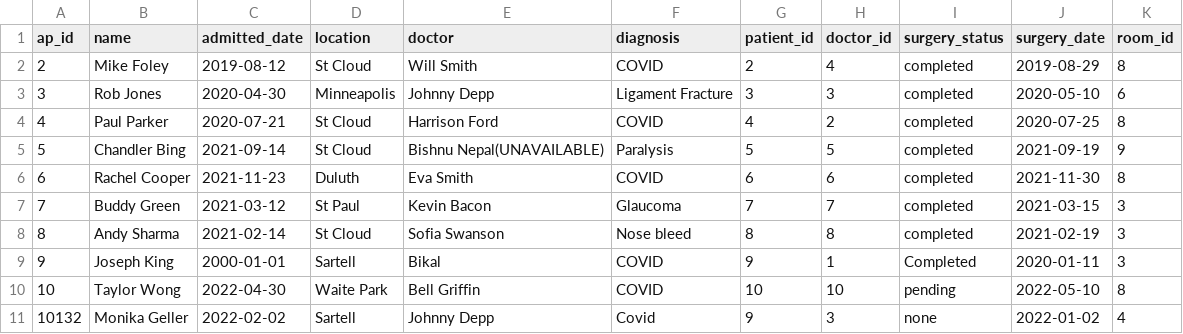
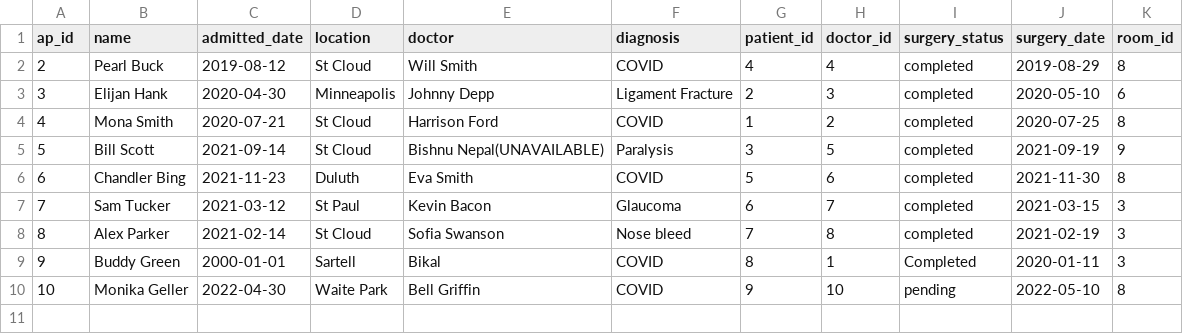
Before and after one commit to sidhu1397/csci610, a CSV file: admitted_patients.csv, drawn as a sheet.

Commit message:
admitted patient data corrected

```diff
--- a/admitted_patients.csv
+++ b/admitted_patients.csv
@@ -1,11 +1,10 @@
 ap_id,name,admitted_date,location,doctor,diagnosis,patient_id,doctor_id,surgery_status,surgery_date,room_id
-2,Mike Foley,2019-08-12,St Cloud,Will Smith,COVID,2,4,completed,2019-08-29,8
-3,Rob Jones,2020-04-30,Minneapolis,Johnny Depp,Ligament Fracture,3,3,completed,2020-05-10,6
-4,Paul Parker,2020-07-21,St Cloud,Harrison Ford,COVID,4,2,completed,2020-07-25,8
-5,Chandler Bing,2021-09-14,St Cloud,Bishnu Nepal(UNAVAILABLE),Paralysis,5,5,completed,2021-09-19,9
-6,Rachel Cooper,2021-11-23,Duluth,Eva Smith,COVID,6,6,completed,2021-11-30,8
-7,Buddy Green,2021-03-12,St Paul,Kevin Bacon,Glaucoma,7,7,completed,2021-03-15,3
-8,Andy Sharma,2021-02-14,St Cloud,Sofia Swanson,Nose bleed,8,8,completed,2021-02-19,3
-9,Joseph King,2000-01-01,Sartell,Bikal,COVID,9,1,Completed,2020-01-11,3
-10,Taylor Wong,2022-04-30,Waite Park,Bell Griffin,COVID,10,10,pending,2022-05-10,8
-10132,Monika Geller,2022-02-02,Sartell,Johnny Depp,Covid,9,3,none,2022-01-02,4
+2,Pearl Buck,2019-08-12,St Cloud,Will Smith,COVID,4,4,completed,2019-08-29,8
+3,Elijan Hank,2020-04-30,Minneapolis,Johnny Depp,Ligament Fracture,2,3,completed,2020-05-10,6
+4,Mona Smith,2020-07-21,St Cloud,Harrison Ford,COVID,1,2,completed,2020-07-25,8
+5,Bill Scott,2021-09-14,St Cloud,Bishnu Nepal(UNAVAILABLE),Paralysis,3,5,completed,2021-09-19,9
+6,Chandler Bing,2021-11-23,Duluth,Eva Smith,COVID,5,6,completed,2021-11-30,8
+7,Sam Tucker,2021-03-12,St Paul,Kevin Bacon,Glaucoma,6,7,completed,2021-03-15,3
+8,Alex Parker,2021-02-14,St Cloud,Sofia Swanson,Nose bleed,7,8,completed,2021-02-19,3
+9,Buddy Green,2000-01-01,Sartell,Bikal,COVID,8,1,Completed,2020-01-11,3
+10,Monika Geller,2022-04-30,Waite Park,Bell Griffin,COVID,9,10,pending,2022-05-10,8
```
